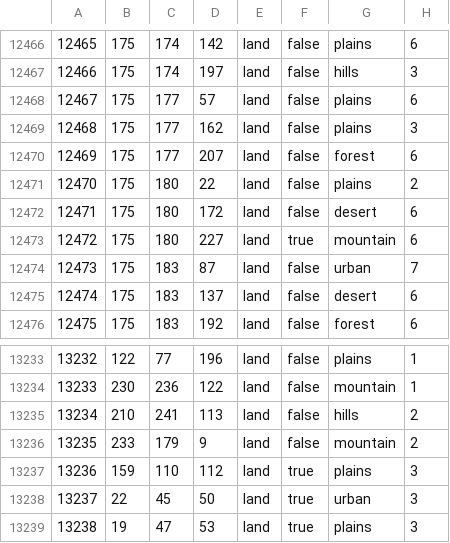
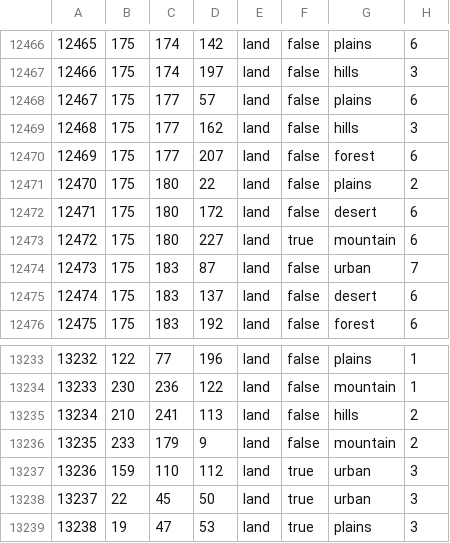
Before and after one commit to En-Union-y-Libertad/En-Union-Y_Libertad, a CSV file: map/definition.csv, drawn as a sheet; only a part is shown, gaps mark what is left out; the diff covers the shown part only.

```diff
--- a/map/definition.csv
+++ b/map/definition.csv
@@ -12468,3 +12468,3 @@
 12467;175;177;57;land;false;plains;6
-12468;175;177;162;land;false;plains;3
+12468;175;177;162;land;false;hills;3
 12469;175;177;207;land;false;forest;6
@@ -13236,3 +13236,3 @@
 13235;233;179;9;land;false;mountain;2
-13236;159;110;112;land;true;plains;3
+13236;159;110;112;land;true;urban;3
 13237;22;45;50;land;true;urban;3
```
Also changed, not shown: 18 edited cells elsewhere in this file, 8 other files.
